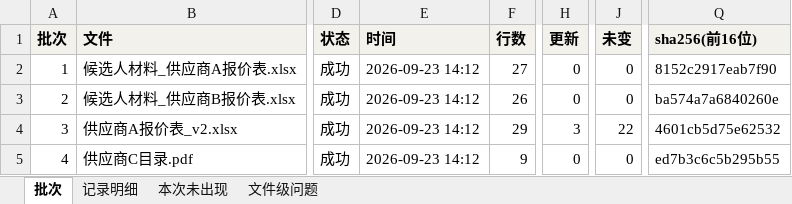
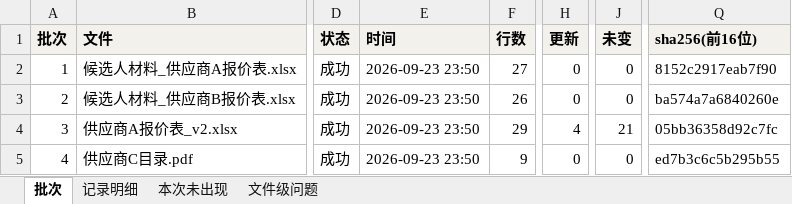
Before and after one commit to YamahaFG1984/vehicle-parts, an Excel workbook: docs/samples/import_report.xlsx, sheet 批次, drawn as a sheet; only a part is shown, gaps mark what is left out; values as stored, in another font and other column widths than the file's, no borders; the diff names each change by its address in the sheet, - before the commit and + after, or states it on an @@ line.

```diff
--- a/docs/samples/import_report.xlsx (sheet 批次)
+++ b/docs/samples/import_report.xlsx (sheet 批次)
-E2:E5 (时间): 2026-09-23 14:12
+E2:E5 (时间): 2026-09-23 23:50
-H4 (更新): 3
+H4 (更新): 4
-J4 (未变): 22
+J4 (未变): 21
-Q4 (sha256(前16位)): 4601cb5d75e62532
+Q4 (sha256(前16位)): 05bb36358d92c7fc
```
Also changed, not shown: sheet 记录明细, docs/samples/master_data.xlsx, docs/samples/review_list.xlsx, 7 other files.
